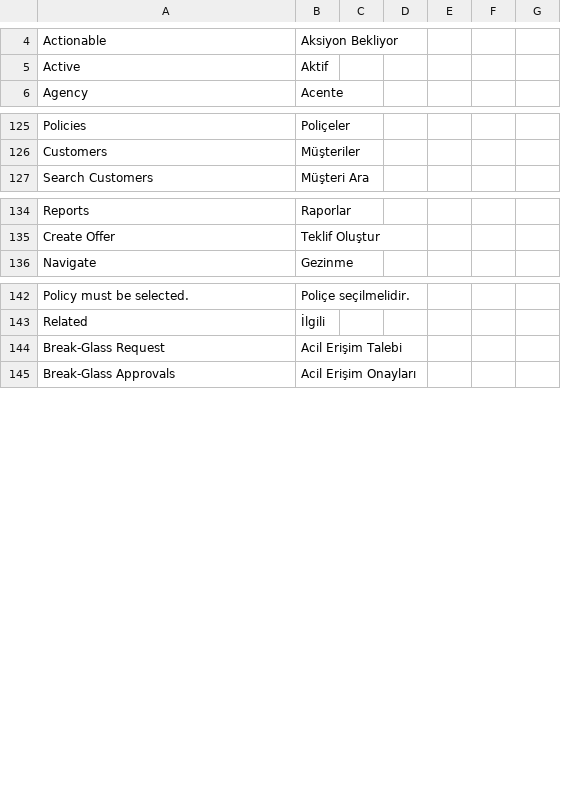
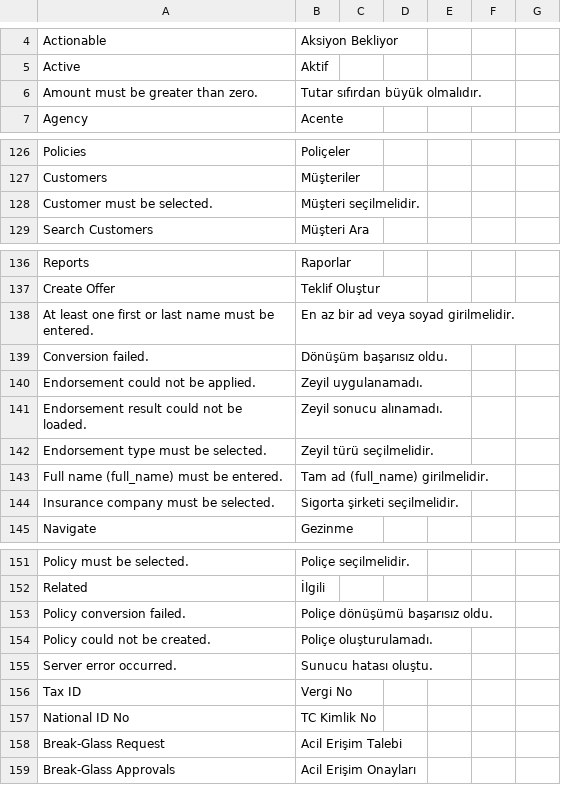
Before and after one commit to ayktbrkk/acentem_takipte, a CSV file: acentem_takipte/translations/tr.csv, drawn as a sheet; only a part is shown, gaps mark what is left out.

```diff
--- a/acentem_takipte/translations/tr.csv
+++ b/acentem_takipte/translations/tr.csv
@@ -5,2 +5,3 @@ Actionable,Aksiyon Bekliyor,
 Active,Aktif,
+Amount must be greater than zero.,Tutar sıfırdan büyük olmalıdır.,
 Agency,Acente,
@@ -126,2 +127,3 @@ Policies,Poliçeler,
 Customers,Müşteriler,
+Customer must be selected.,Müşteri seçilmelidir.,
 Search Customers,Müşteri Ara,
@@ -135,2 +137,9 @@ Reports,Raporlar,
 Create Offer,Teklif Oluştur,
+At least one first or last name must be entered.,En az bir ad veya soyad girilmelidir.,
+Conversion failed.,Dönüşüm başarısız oldu.,
+Endorsement could not be applied.,Zeyil uygulanamadı.,
+Endorsement result could not be loaded.,Zeyil sonucu alınamadı.,
+Endorsement type must be selected.,Zeyil türü seçilmelidir.,
+Full name (full_name) must be entered.,Tam ad (full_name) girilmelidir.,
+Insurance company must be selected.,Sigorta şirketi seçilmelidir.,
 Navigate,Gezinme,
@@ -143,2 +152,7 @@ Policy must be selected.,Poliçe seçilmelidir.,
 Related,İlgili,
+Policy conversion failed.,Poliçe dönüşümü başarısız oldu.,
+Policy could not be created.,Poliçe oluşturulamadı.,
+Server error occurred.,Sunucu hatası oluştu.,
+Tax ID,Vergi No,
+National ID No,TC Kimlik No,
 Break-Glass Request,Acil Erişim Talebi,
```
Also changed, not shown: acentem_takipte/translations/en.csv, 8 other files.
